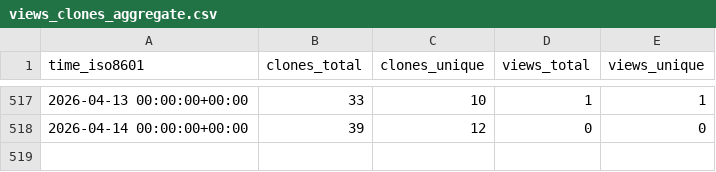
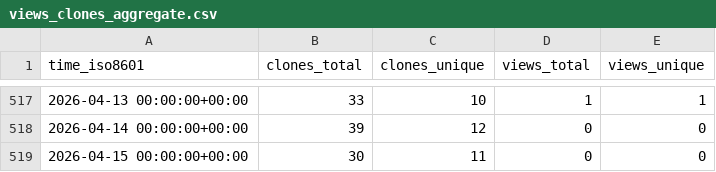
Before and after one commit to sayantikabanik/MasterClass, a CSV file: sayantikabanik/Masterclass/ghrs-data/views_clones_aggregate.csv, drawn as a sheet; only a part is shown, gaps mark what is left out; the diff names each change by its address in the sheet, - before the commit and + after, or states it on an @@ line.

```diff
--- a/sayantikabanik/Masterclass/ghrs-data/views_clones_aggregate.csv
+++ b/sayantikabanik/Masterclass/ghrs-data/views_clones_aggregate.csv
+row 519: 2026-04-15 00:00:00+00:00 | 30 | 11 | 0 | 0
```
Also changed, not shown: 1 other file.
